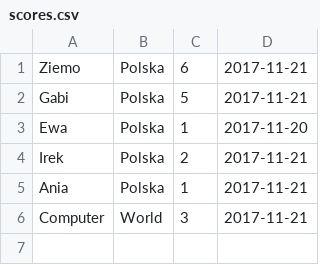
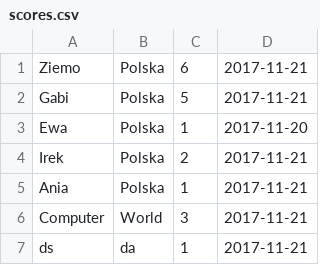
Before and after one commit to MojeImie/TicTacToe, a CSV file: static/scores.csv, drawn as a sheet; the diff names each change by its address in the sheet, - before the commit and + after, or states it on an @@ line.

```diff
--- a/static/scores.csv
+++ b/static/scores.csv
+row 7: ds | da | 1 | 2017-11-21
```
Also changed, not shown: 1 other file.
